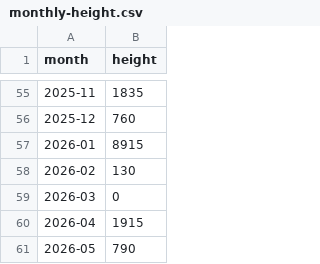
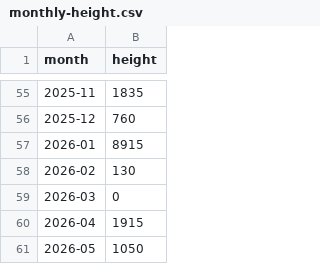
Before and after one commit to achiquit/websitejazzhands, a CSV file: climbing/data/monthly-height.csv, drawn as a sheet; only a part is shown, gaps mark what is left out.

```diff
--- a/climbing/data/monthly-height.csv
+++ b/climbing/data/monthly-height.csv
@@ -60,2 +60,2 @@ month,height
 2026-04,1915
-2026-05,790
+2026-05,1050
```
Also changed, not shown: climbing/data/all-ticks.csv, climbing/data/all-time-stats.csv, 10 other files.
